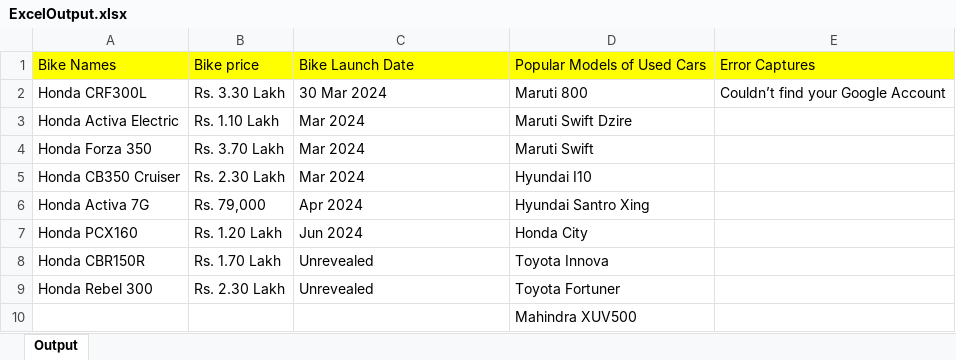
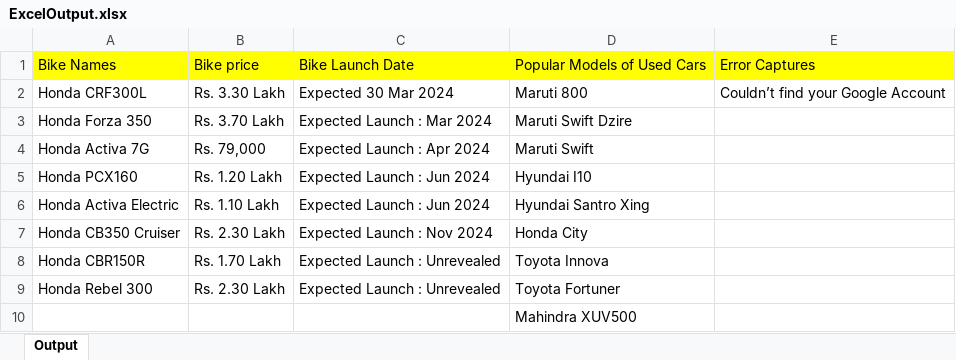
Before and after one commit to Kaarthi-7/IdentifyNewBikes, an Excel workbook: Reports/ExcelOutput.xlsx, sheet Output, drawn as a sheet; values as stored, in another font and other column widths than the file's, no borders; removed rows and columns are numbered as before the commit, all else as after; the diff names each change by its address in the sheet, - before the commit and + after, or states it on an @@ line.

```diff
--- a/Reports/ExcelOutput.xlsx (sheet Output)
+++ b/Reports/ExcelOutput.xlsx (sheet Output)
-C2: 30 Mar 2024
+C2: Expected 30 Mar 2024
-row 3: Honda Activa Electric | Rs. 1.10 Lakh | Mar 2024 | Maruti Swift Dzire
-C3: Mar 2024
+C3: Expected Launch : Mar 2024
-D3: Maruti Swift
+D3: Maruti Swift Dzire
-row 5: Honda CB350 Cruiser | Rs. 2.30 Lakh | Mar 2024 | Hyundai I10
-C4: Apr 2024
+C4: Expected Launch : Apr 2024
-D4: Hyundai Santro Xing
+D4: Maruti Swift
-C5: Jun 2024
+C5: Expected Launch : Jun 2024
-D5: Honda City
+D5: Hyundai I10
+row 6: Honda Activa Electric | Rs. 1.10 Lakh | Expected Launch : Jun 2024 | Hyundai Santro Xing
+row 7: Honda CB350 Cruiser | Rs. 2.30 Lakh | Expected Launch : Nov 2024 | Honda City
-C8:C9: Unrevealed
+C8:C9: Expected Launch : Unrevealed
```
Also changed, not shown: 24 other files.
